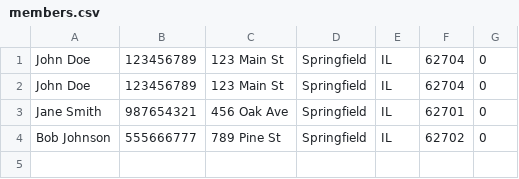
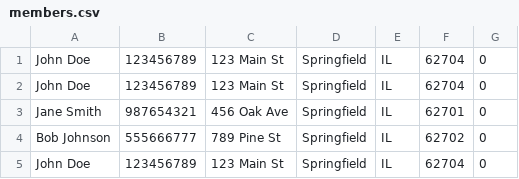
Before and after one commit to Castor-o7/CS314-Term-Project, a CSV file: members.csv, drawn as a sheet; the diff names each change by its address in the sheet, - before the commit and + after, or states it on an @@ line.

```diff
--- a/members.csv
+++ b/members.csv
+row 5: John Doe | 123456789 | 123 Main St | Springfield | IL | 62704 | 0
```
Also changed, not shown: 18 other files.
